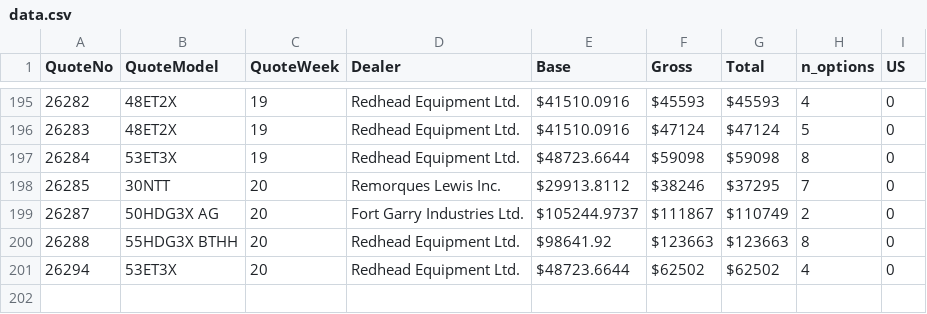
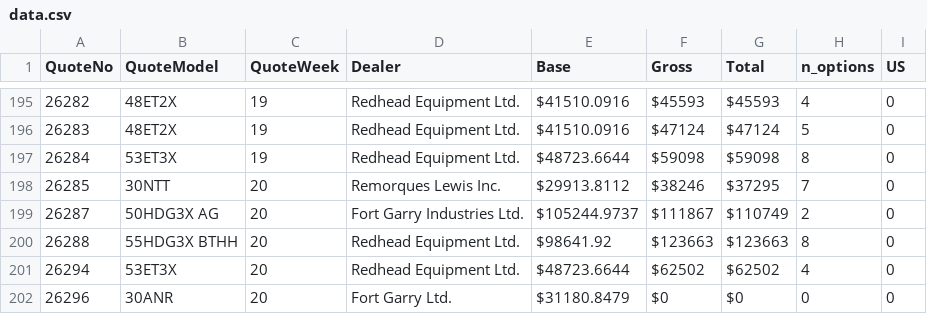
Before and after one commit to abriggs914/BWS, a CSV file: QuoteHistory/data.csv, drawn as a sheet; only a part is shown, gaps mark what is left out; the diff names each change by its address in the sheet, - before the commit and + after, or states it on an @@ line.

```diff
--- a/QuoteHistory/data.csv
+++ b/QuoteHistory/data.csv
+row 202: 26296 | 30ANR | 20 | Fort Garry Ltd. | $31180.8479 | $0 | $0 | 0 | 0
```
Also changed, not shown: 11 other files.
